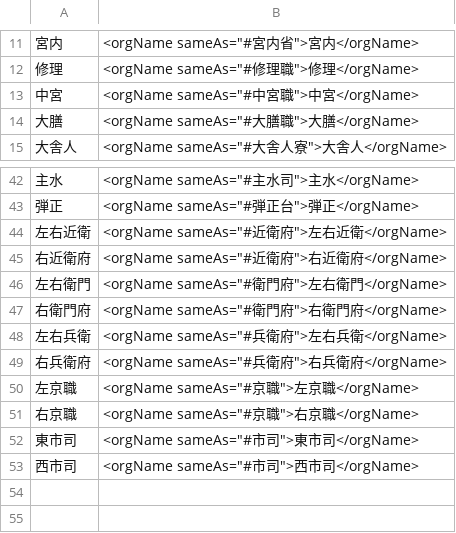
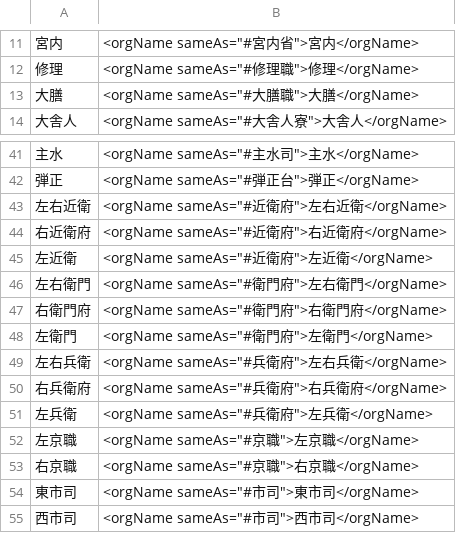
Before and after one commit to naoki-kokaze/rekihaku_engishiki_tei, a TSV file: TEIお試し用/官司名_2.tsv, drawn as a sheet; only a part is shown, gaps mark what is left out; removed rows and columns are numbered as before the commit, all else as after; the diff names each change by its address in the sheet, - before the commit and + after, or states it on an @@ line.

Commit message:
官司名_2　追加と修正
官司名_2、「中宮」を削除、「左右近衛」の全角スペースを削除、「左近衛」「左衛門」「左兵衛」を追加しました。

```diff
--- a/TEIお試し用/官司名_2.tsv
+++ b/TEIお試し用/官司名_2.tsv
-row 13: 中宮 | <orgName sameAs="#中宮職">中宮</orgName>
+row 45: 左近衛 | <orgName sameAs="#近衛府">左近衛</orgName>
+row 48: 左衛門 | <orgName sameAs="#衛門府">左衛門</orgName>
+row 51: 左兵衛 | <orgName sameAs="#兵衛府">左兵衛</orgName>
```
